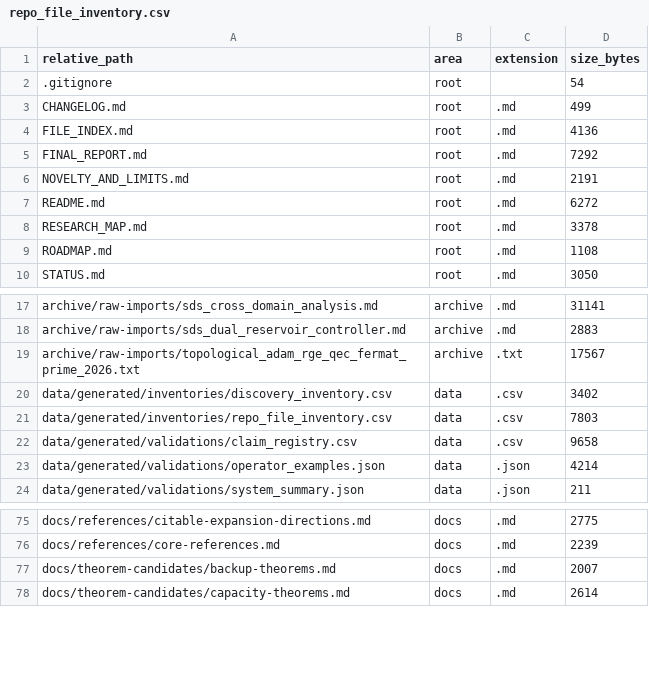
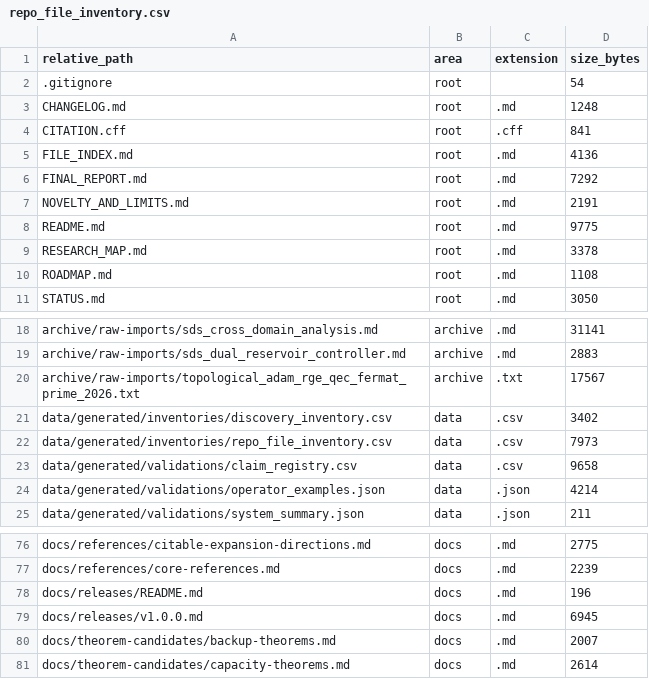
Before and after one commit to RRG314/Protected-State-Correction-Theory, a CSV file: data/generated/inventories/repo_file_inventory.csv, drawn as a sheet; only a part is shown, gaps mark what is left out.

Commit message:
Prepare initial public release materials

```diff
--- a/data/generated/inventories/repo_file_inventory.csv
+++ b/data/generated/inventories/repo_file_inventory.csv
@@ -2,3 +2,4 @@ relative_path,area,extension,size_bytes
 .gitignore,root,,54
-CHANGELOG.md,root,.md,499
+CHANGELOG.md,root,.md,1248
+CITATION.cff,root,.cff,841
 FILE_INDEX.md,root,.md,4136
@@ -6,3 +7,3 @@ FINAL_REPORT.md,root,.md,7292
 NOVELTY_AND_LIMITS.md,root,.md,2191
-README.md,root,.md,6272
+README.md,root,.md,9775
 RESEARCH_MAP.md,root,.md,3378
@@ -20,3 +21,3 @@ archive/raw-imports/topological_adam_rge_qec_fermat_prime_2026.txt,archive,.txt,
 data/generated/inventories/discovery_inventory.csv,data,.csv,3402
-data/generated/inventories/repo_file_inventory.csv,data,.csv,7803
+data/generated/inventories/repo_file_inventory.csv,data,.csv,7973
 data/generated/validations/claim_registry.csv,data,.csv,9658
@@ -76,2 +77,4 @@ docs/references/citable-expansion-directions.md,docs,.md,2775
 docs/references/core-references.md,docs,.md,2239
+docs/releases/README.md,docs,.md,196
+docs/releases/v1.0.0.md,docs,.md,6945
 docs/theorem-candidates/backup-theorems.md,docs,.md,2007
```
Also changed, not shown: 6 other files.
